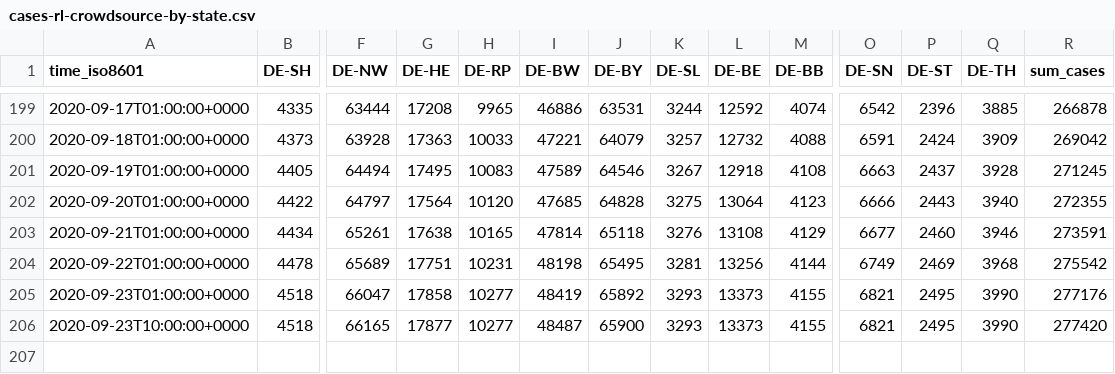
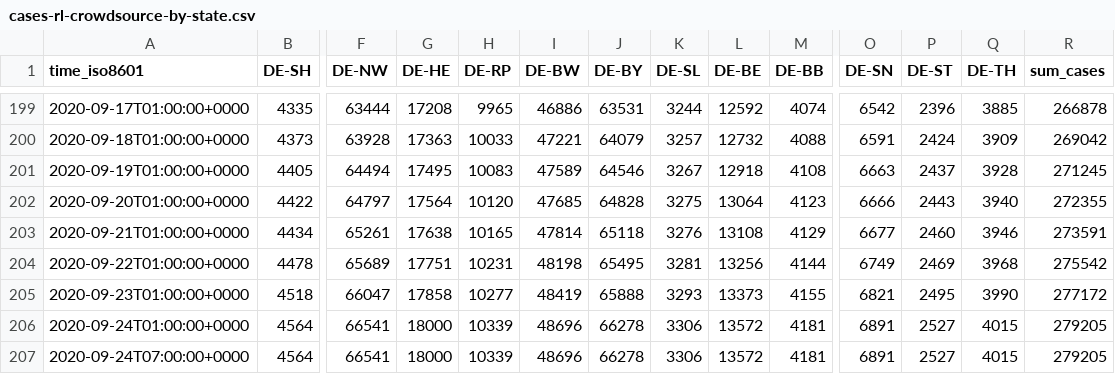
Before and after one commit to jgehrcke/covid-19-germany-gae, a CSV file: cases-rl-crowdsource-by-state.csv, drawn as a sheet; only a part is shown, gaps mark what is left out; removed rows and columns are numbered as before the commit, all else as after; rows hold the shown columns only; the diff names each change by its address in the sheet, - before the commit and + after, or states it on an @@ line.

```diff
--- a/cases-rl-crowdsource-by-state.csv
+++ b/cases-rl-crowdsource-by-state.csv
-J205 (DE-BY): 65892
+J205 (DE-BY): 65888
-R205 (sum_cases): 277176
+R205 (sum_cases): 277172
-row 206: 2020-09-23T10:00:00+0000 | 4518 | 66165 | 17877 | 10277 | 48487 | 65900 | 3293 | 13373 | 4155 | 6821 | 2495 | 3990 | 277420
+row 206: 2020-09-24T01:00:00+0000 | 4564 | 66541 | 18000 | 10339 | 48696 | 66278 | 3306 | 13572 | 4181 | 6891 | 2527 | 4015 | 279205
+row 207: 2020-09-24T07:00:00+0000 | 4564 | 66541 | 18000 | 10339 | 48696 | 66278 | 3306 | 13572 | 4181 | 6891 | 2527 | 4015 | 279205
```
Also changed, not shown: cases-rl-crowdsource-by-ags.csv.
